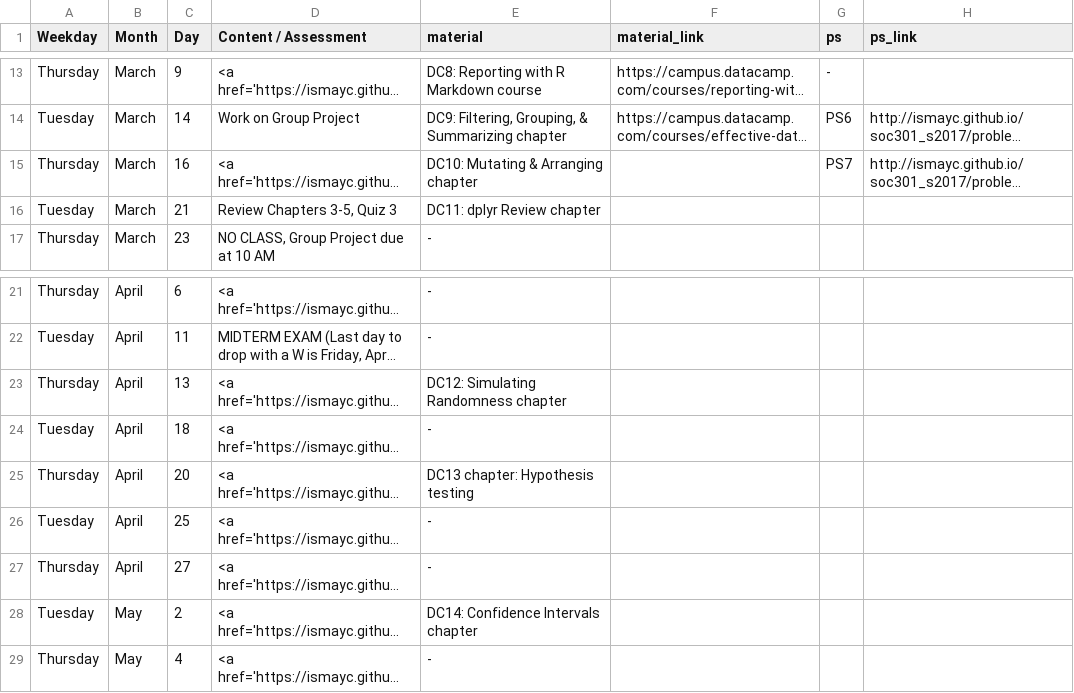
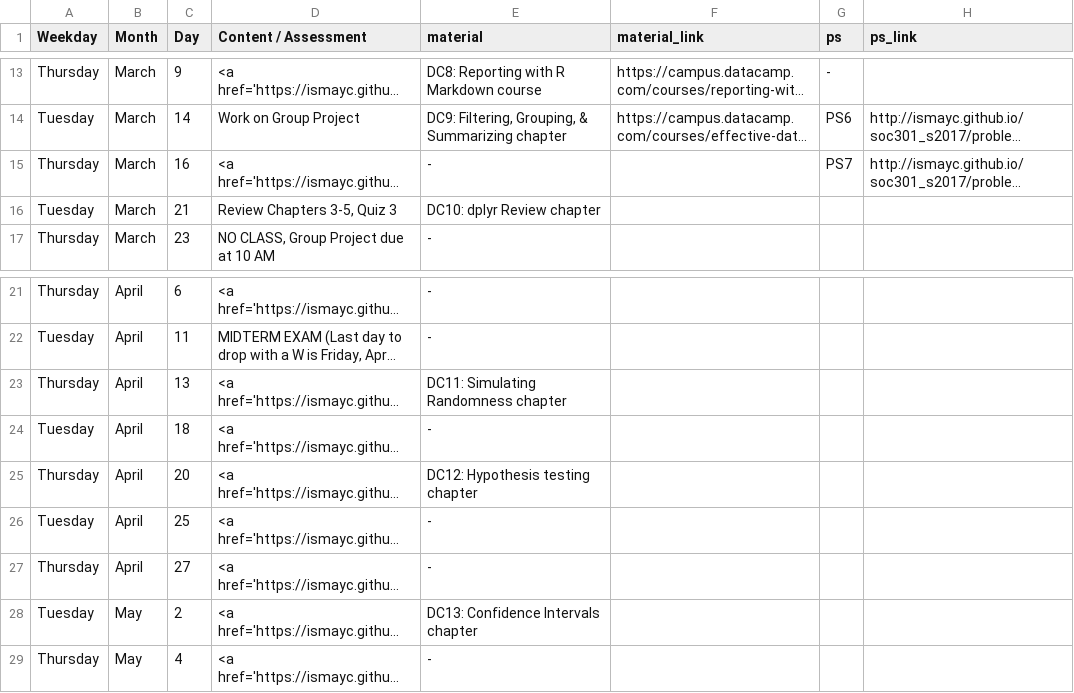
Before and after one commit to ismayc/soc301_s2017, a CSV file: content/schedule.csv, drawn as a sheet; only a part is shown, gaps mark what is left out; long unchanged cells end in …; the diff names each change by its address in the sheet, - before the commit and + after, or states it on an @@ line.

Commit message:
Updated schedule

```diff
--- a/content/schedule.csv
+++ b/content/schedule.csv
-E15 (material): DC10: Mutating & Arranging chapter
+E15 (material): -
-E16 (material): DC11: dplyr Review chapter
+E16 (material): DC10: dplyr Review chapter
-E23 (material): DC12: Simulating Randomness chapter
+E23 (material): DC11: Simulating Randomness chapter
-E25 (material): DC13 chapter: Hypothesis testing
+E25 (material): DC12: Hypothesis testing chapter
-E28 (material): DC14: Confidence Intervals chapter
+E28 (material): DC13: Confidence Intervals chapter
```
Also changed, not shown: docs/schedule.csv, 2 other files.
